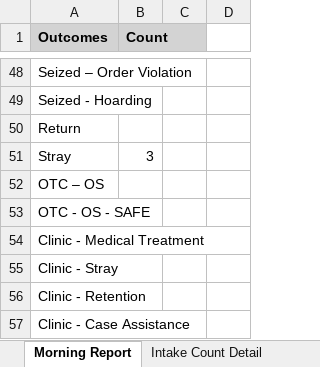
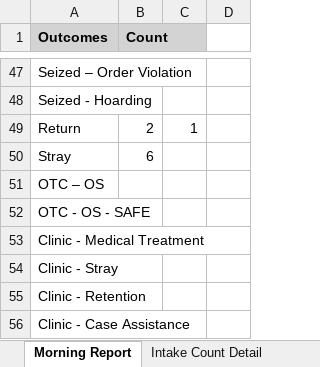
Before and after one commit to zsprowls/SPCAAutomation, an Excel workbook: MorningEmail/morning_report.xlsx, sheet Morning Report, drawn as a sheet; only a part is shown, gaps mark what is left out; values as stored, in another font and other column widths than the file's, no borders; addresses are those after the commit; the diff covers the shown part only; the diff names each change by its address in the sheet, - before the commit and + after, or states it on an @@ line.

```diff
--- a/MorningEmail/morning_report.xlsx (sheet Morning Report)
+++ b/MorningEmail/morning_report.xlsx (sheet Morning Report)
-B49 (Count): (empty)
+B49 (Count): 2
-C49: (empty)
+C49: 1
-B50 (Count): 3
+B50 (Count): 6
```
Also changed, not shown: 3 added rows, 4 removed rows and 15 edited cells elsewhere in this sheet, sheet Intake Count Detail, 6 other files.
